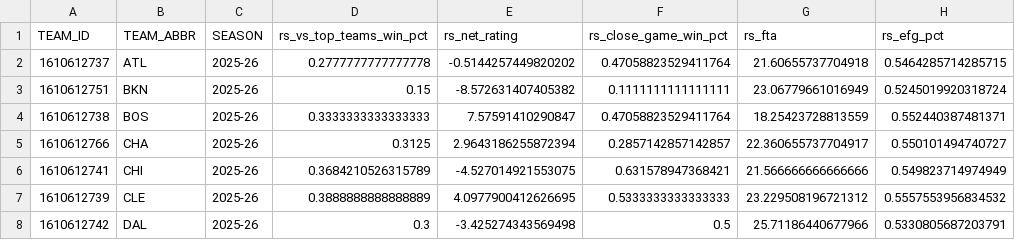
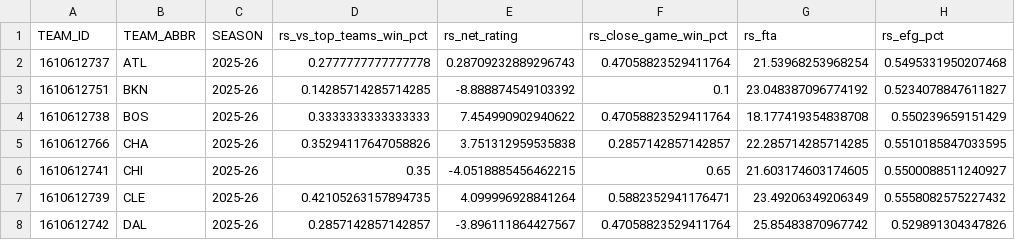
Before and after one commit to NHX87/nba-playoff-predictor, a CSV file: models/trained/current_feature_snapshot.csv, drawn as a sheet; only a part is shown; the diff covers the shown part only.

```diff
--- a/models/trained/current_feature_snapshot.csv
+++ b/models/trained/current_feature_snapshot.csv
@@ -1,8 +1,8 @@
 TEAM_ID,TEAM_ABBR,SEASON,rs_vs_top_teams_win_pct,rs_net_rating,rs_close_game_win_pct,rs_fta,rs_efg_pct
-1610612737,ATL,2025-26,0.2777777777777778,-0.5144257449820202,0.47058823529411764,21.60655737704918,0.5464285714285715
-1610612751,BKN,2025-26,0.15,-8.572631407405382,0.1111111111111111,23.06779661016949,0.5245019920318724
-1610612738,BOS,2025-26,0.3333333333333333,7.57591410290847,0.47058823529411764,18.25423728813559,0.552440387481371
-1610612766,CHA,2025-26,0.3125,2.9643186255872394,0.2857142857142857,22.360655737704917,0.550101494740727
-1610612741,CHI,2025-26,0.3684210526315789,-4.527014921553075,0.631578947368421,21.566666666666666,0.549823714974949
-1610612739,CLE,2025-26,0.3888888888888889,4.0977900412626695,0.5333333333333333,23.229508196721312,0.5557553956834532
-1610612742,DAL,2025-26,0.3,-3.425274343569498,0.5,25.71186440677966,0.5330805687203791
+1610612737,ATL,2025-26,0.2777777777777778,0.28709232889296743,0.47058823529411764,21.53968253968254,0.5495331950207468
+1610612751,BKN,2025-26,0.14285714285714285,-8.888874549103392,0.1,23.048387096774192,0.5234078847611827
+1610612738,BOS,2025-26,0.3333333333333333,7.454990902940622,0.47058823529411764,18.177419354838708,0.550239659151429
+1610612766,CHA,2025-26,0.35294117647058826,3.751312959535838,0.2857142857142857,22.285714285714285,0.5510185847033595
+1610612741,CHI,2025-26,0.35,-4.0518885456462215,0.65,21.603174603174605,0.5500088511240927
+1610612739,CLE,2025-26,0.42105263157894735,4.099996928841264,0.5882352941176471,23.49206349206349,0.5558082575227432
+1610612742,DAL,2025-26,0.2857142857142857,-3.896111864427567,0.47058823529411764,25.85483870967742,0.529891304347826
```
Also changed, not shown: 94 edited cells elsewhere in this file, models/trained/play_in_simulation_results.csv, models/trained/sanity_seed_vs_odds_gap.csv, 14 other files.
